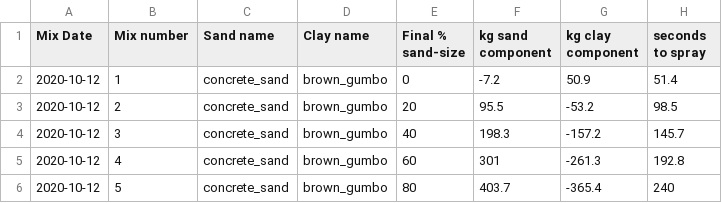
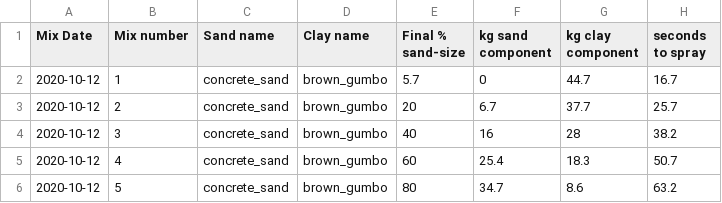
Before and after one commit to evanmascitti/soiltestr, a CSV file: testmixes.csv, drawn as a sheet.

Commit message:
updated readme, changed values for example to reflect more realistic conditions, corrected equations in `calculate_mix_wts`

```diff
--- a/testmixes.csv
+++ b/testmixes.csv
@@ -1,6 +1,6 @@
 Mix Date,Mix number,Sand name,Clay name,Final % sand-size,kg sand component,kg clay component,seconds to spray
-2020-10-12,1,concrete_sand,brown_gumbo,0,-7.2,50.9,51.4
-2020-10-12,2,concrete_sand,brown_gumbo,20,95.5,-53.2,98.5
-2020-10-12,3,concrete_sand,brown_gumbo,40,198.3,-157.2,145.7
-2020-10-12,4,concrete_sand,brown_gumbo,60,301,-261.3,192.8
-2020-10-12,5,concrete_sand,brown_gumbo,80,403.7,-365.4,240
+2020-10-12,1,concrete_sand,brown_gumbo,5.7,0,44.7,16.7
+2020-10-12,2,concrete_sand,brown_gumbo,20,6.7,37.7,25.7
+2020-10-12,3,concrete_sand,brown_gumbo,40,16,28,38.2
+2020-10-12,4,concrete_sand,brown_gumbo,60,25.4,18.3,50.7
+2020-10-12,5,concrete_sand,brown_gumbo,80,34.7,8.6,63.2
```
Also changed, not shown: 6 other files.
